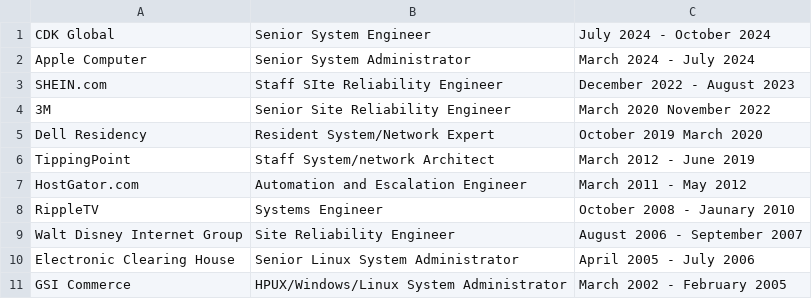
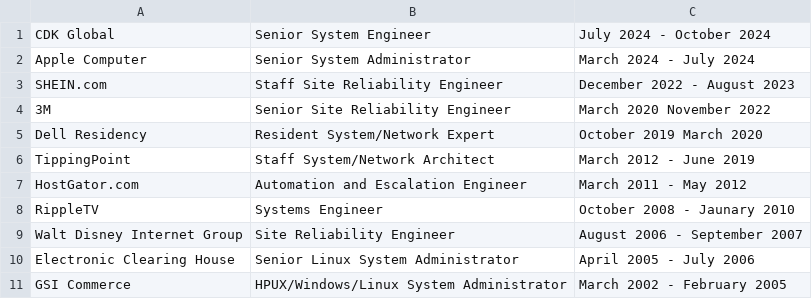
Before and after one commit to ReachableCEO/ReachableCEOFulltimeResume, a CSV file: CurrentResume/common/WorkHistory.csv, drawn as a sheet.

```diff
--- a/CurrentResume/common/WorkHistory.csv
+++ b/CurrentResume/common/WorkHistory.csv
@@ -2,6 +2,6 @@ CDK Global| Senior System Engineer | July 2024 - October 2024
 Apple Computer| Senior System Administrator | March 2024 - July 2024
-SHEIN.com| Staff SIte Reliability Engineer | December 2022 - August 2023
+SHEIN.com| Staff Site Reliability Engineer | December 2022 - August 2023
 3M| Senior Site Reliability Engineer | March 2020  November 2022
 Dell Residency| Resident System/Network Expert | October 2019   March 2020
-TippingPoint| Staff System/network Architect | March 2012 - June 2019
+TippingPoint| Staff System/Network Architect | March 2012 - June 2019
 HostGator.com| Automation and Escalation Engineer | March 2011 - May 2012
```
Also changed, not shown: 6 other files.
